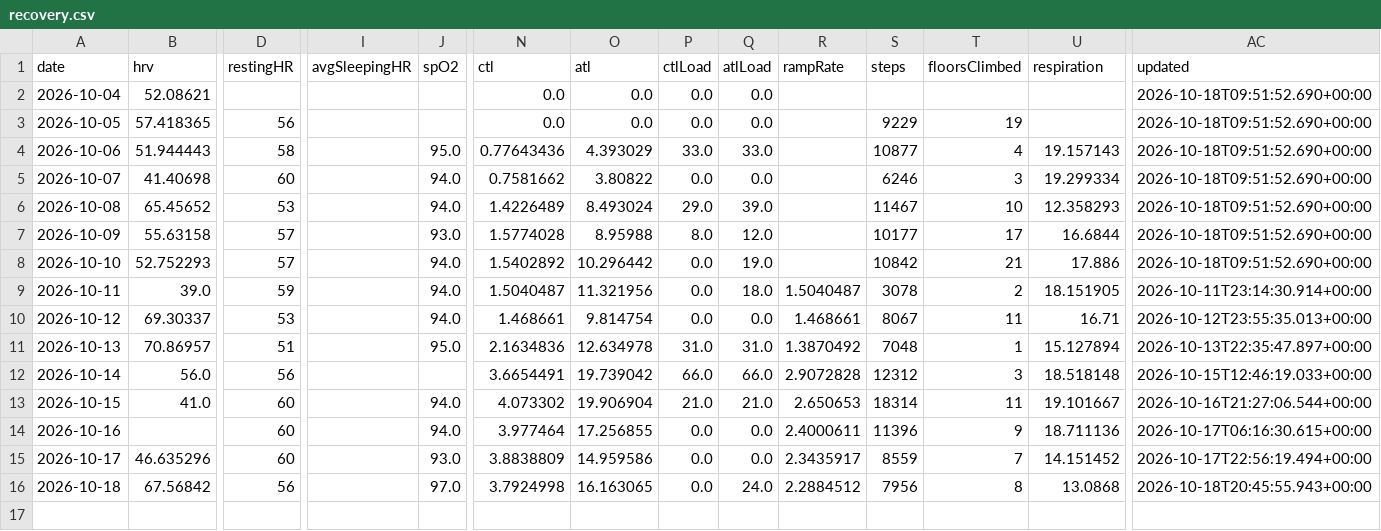
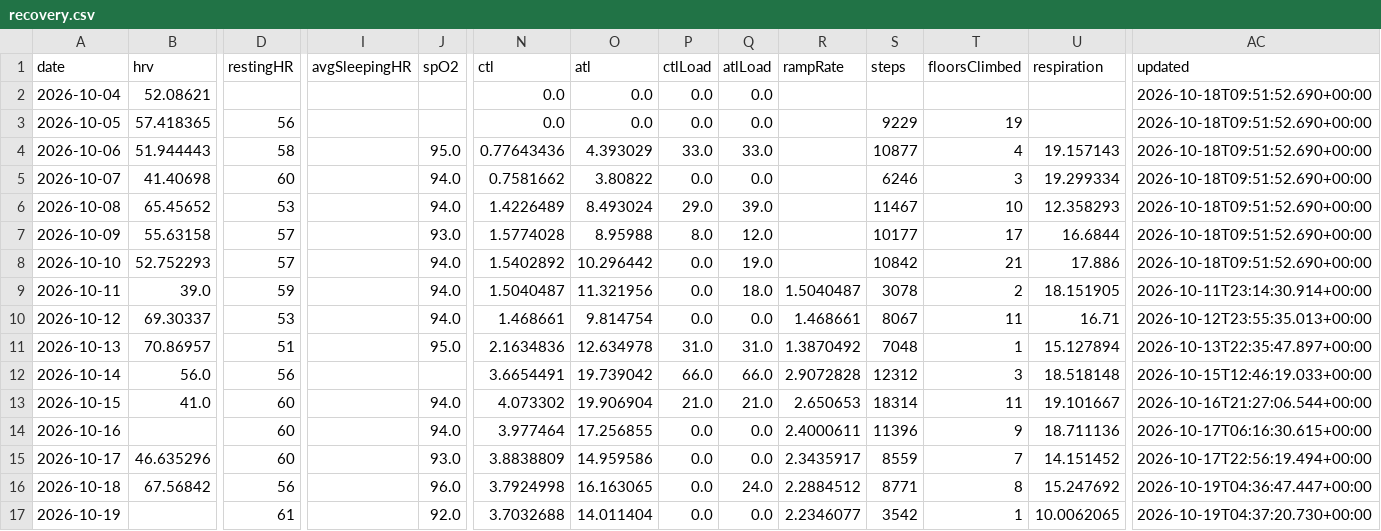
Before and after one commit to CarpetoX/garmin-recovery, a CSV file: recovery.csv, drawn as a sheet; only a part is shown, gaps mark what is left out; rows hold the shown columns only; the diff names each change by its address in the sheet, - before the commit and + after, or states it on an @@ line.

```diff
--- a/recovery.csv
+++ b/recovery.csv
-J16 (spO2): 97.0
+J16 (spO2): 96.0
-S16 (steps): 7956
+S16 (steps): 8771
-U16 (respiration): 13.0868
+U16 (respiration): 15.247692
-AC16 (updated): 2026-10-18T20:45:55.943+00:00
+AC16 (updated): 2026-10-19T04:36:47.447+00:00
+row 17: 2026-10-19 |  | 61 |  | 92.0 | 3.7032688 | 14.011404 | 0.0 | 0.0 | 2.2346077 | 3542 | 1 | 10.0062065 | 2026-10-19T04:37:20.730+00:00
```
Also changed, not shown: 4 other files.
